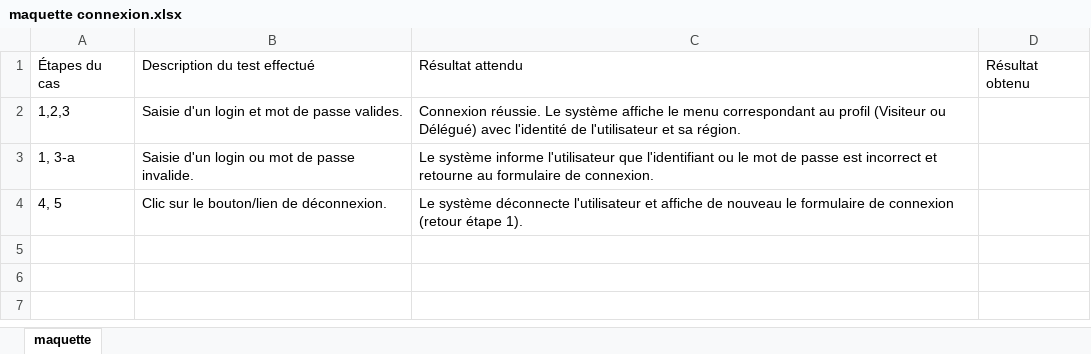
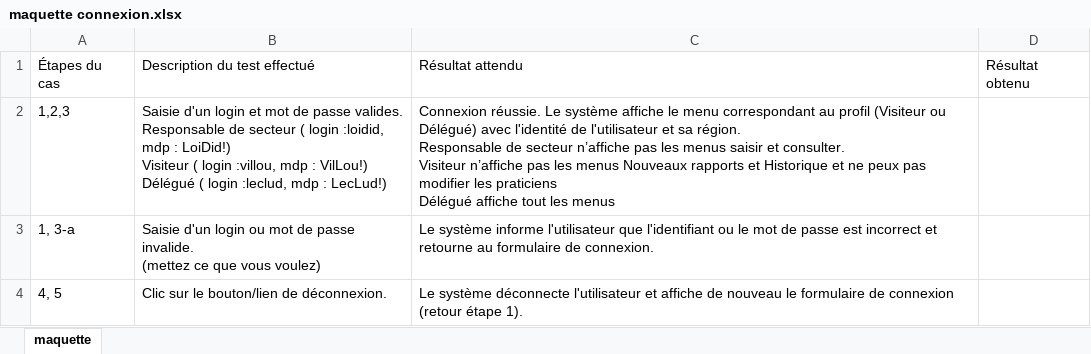
Before and after one commit to xeanoob/GSBcompterendu, an Excel workbook: TestsMaquettesFonctionnelles/Ambroise/maquette connexion.xlsx, sheet maquette, drawn as a sheet; values as stored, in another font and other column widths than the file's, no borders; ↵ is a line break in a cell; the diff names each change by its address in the sheet, - before the commit and + after, or states it on an @@ line.

```diff
--- a/TestsMaquettesFonctionnelles/Ambroise/maquette connexion.xlsx (sheet maquette)
+++ b/TestsMaquettesFonctionnelles/Ambroise/maquette connexion.xlsx (sheet maquette)
-B2: …passe valides.
+B2: …passe valides. ↵ Responsable de secteur ( login :loidid, mdp : LoiDid!) ↵ Visiteur ( login :villou, mdp : VilLou!) ↵ Délégué ( login :leclud, mdp : LecLud!)
-C2: …sa région.
+C2: …sa région. ↵ Responsable de secteur n’affiche pas les menus saisir et consulter. ↵ Visiteur n’affiche pas les menus Nouveaux rapports et Historique et ne peux pas modifier les praticiens ↵ Délégué affiche tout les menus
-B3: …passe invalide.
+B3: …passe invalide. ↵ (mettez ce que vous voulez)
```
Also changed, not shown: TestsMaquettesFonctionnelles/Ambroise/maquette saisie rapport de visite.xlsx.
